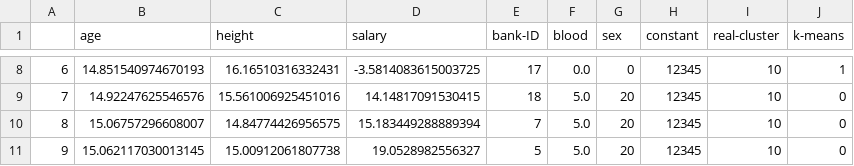
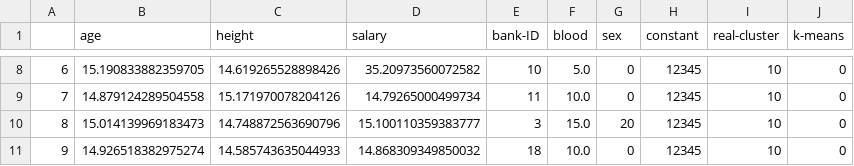
Before and after one commit to kayroo23/Bachelorarbeit, a CSV file: PythonScript/newCsv.csv, drawn as a sheet; only a part is shown, gaps mark what is left out; the diff covers the shown part only.

```diff
--- a/PythonScript/newCsv.csv
+++ b/PythonScript/newCsv.csv
@@ -8,4 +8,4 @@
-6,14.851540974670193,16.16510316332431,-3.5814083615003725,17,0.0,0,12345,10,1
-7,14.92247625546576,15.561006925451016,14.14817091530415,18,5.0,20,12345,10,0
-8,15.06757296608007,14.84774426956575,15.183449288889394,7,5.0,20,12345,10,0
-9,15.062117030013145,15.00912061807738,19.0528982556327,5,5.0,20,12345,10,0
+6,15.190833882359705,14.619265528898426,35.20973560072582,10,5.0,0,12345,10,0
+7,14.879124289504558,15.171970078204126,14.79265000499734,11,10.0,0,12345,10,0
+8,15.014139969183473,14.748872563690796,15.100110359383777,3,15.0,20,12345,10,0
+9,14.926518382975274,14.585743635044933,14.868309349850032,18,10.0,0,12345,10,0
```
Also changed, not shown: 31 edited cells elsewhere in this file, 4 other files.
